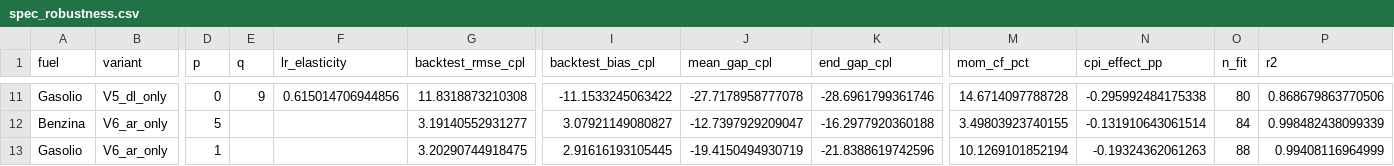
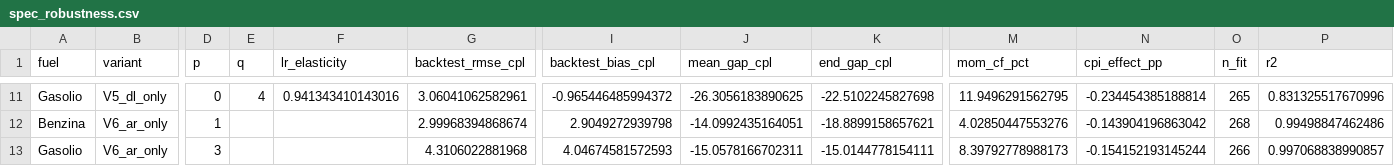
Before and after one commit to paluigi/fuel-private-price-cap, a CSV file: adoption/output/tables/spec_robustness.csv, drawn as a sheet; only a part is shown, gaps mark what is left out; the diff covers the shown part only; the diff names each change by its address in the sheet, - before the commit and + after, or states it on an @@ line.

```diff
--- a/adoption/output/tables/spec_robustness.csv
+++ b/adoption/output/tables/spec_robustness.csv
-E11 (q): 9
+E11 (q): 4
-F11 (lr_elasticity): 0.615014706944856
+F11 (lr_elasticity): 0.941343410143016
-G11 (backtest_rmse_cpl): 11.8318873210308
+G11 (backtest_rmse_cpl): 3.06041062582961
-I11 (backtest_bias_cpl): -11.1533245063422
+I11 (backtest_bias_cpl): -0.965446485994372
-J11 (mean_gap_cpl): -27.7178958777078
+J11 (mean_gap_cpl): -26.3056183890625
-K11 (end_gap_cpl): -28.6961799361746
+K11 (end_gap_cpl): -22.5102245827698
-M11 (mom_cf_pct): 14.6714097788728
+M11 (mom_cf_pct): 11.9496291562795
-N11 (cpi_effect_pp): -0.295992484175338
+N11 (cpi_effect_pp): -0.234454385188814
-O11 (n_fit): 80
+O11 (n_fit): 265
-P11 (r2): 0.868679863770506
+P11 (r2): 0.831325517670996
-D12 (p): 5
+D12 (p): 1
-G12 (backtest_rmse_cpl): 3.19140552931277
+G12 (backtest_rmse_cpl): 2.99968394868674
-I12 (backtest_bias_cpl): 3.07921149080827
+I12 (backtest_bias_cpl): 2.9049272939798
-J12 (mean_gap_cpl): -12.7397929209047
+J12 (mean_gap_cpl): -14.0992435164051
-K12 (end_gap_cpl): -16.2977920360188
+K12 (end_gap_cpl): -18.8899158657621
-M12 (mom_cf_pct): 3.49803923740155
+M12 (mom_cf_pct): 4.02850447553276
-N12 (cpi_effect_pp): -0.131910643061514
+N12 (cpi_effect_pp): -0.143904196863042
-O12 (n_fit): 84
+O12 (n_fit): 268
-P12 (r2): 0.998482438099339
+P12 (r2): 0.99498847462486
-D13 (p): 1
+D13 (p): 3
-G13 (backtest_rmse_cpl): 3.20290744918475
+G13 (backtest_rmse_cpl): 4.3106022881968
-I13 (backtest_bias_cpl): 2.91616193105445
+I13 (backtest_bias_cpl): 4.04674581572593
-J13 (mean_gap_cpl): -19.4150494930719
+J13 (mean_gap_cpl): -15.0578166702311
-K13 (end_gap_cpl): -21.8388619742596
+K13 (end_gap_cpl): -15.0144778154111
-M13 (mom_cf_pct): 10.1269101852194
+M13 (mom_cf_pct): 8.39792778988173
-N13 (cpi_effect_pp): -0.19324362061263
+N13 (cpi_effect_pp): -0.154152193145244
-O13 (n_fit): 88
+O13 (n_fit): 266
-P13 (r2): 0.99408116964999
+P13 (r2): 0.997068838990857
```
Also changed, not shown: 93 edited cells elsewhere in this file, adoption/output/tables/backtest_daily.csv, adoption/output/tables/cox_model2_coefficients.csv, 57 other files.
